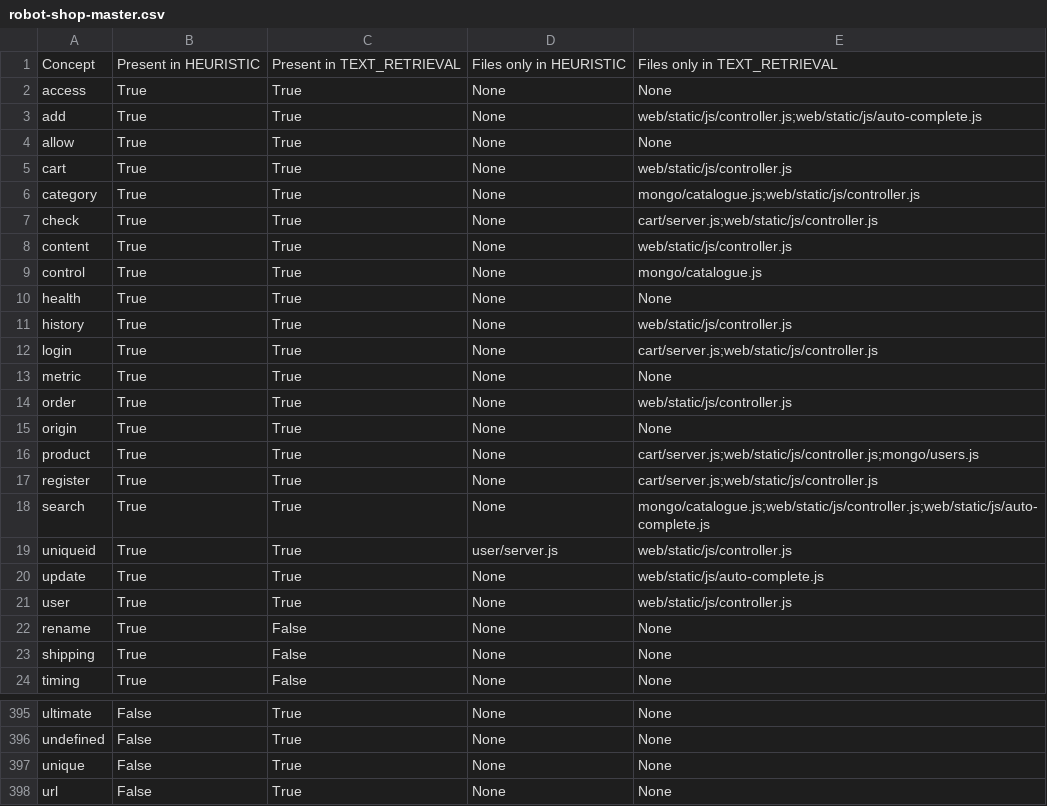
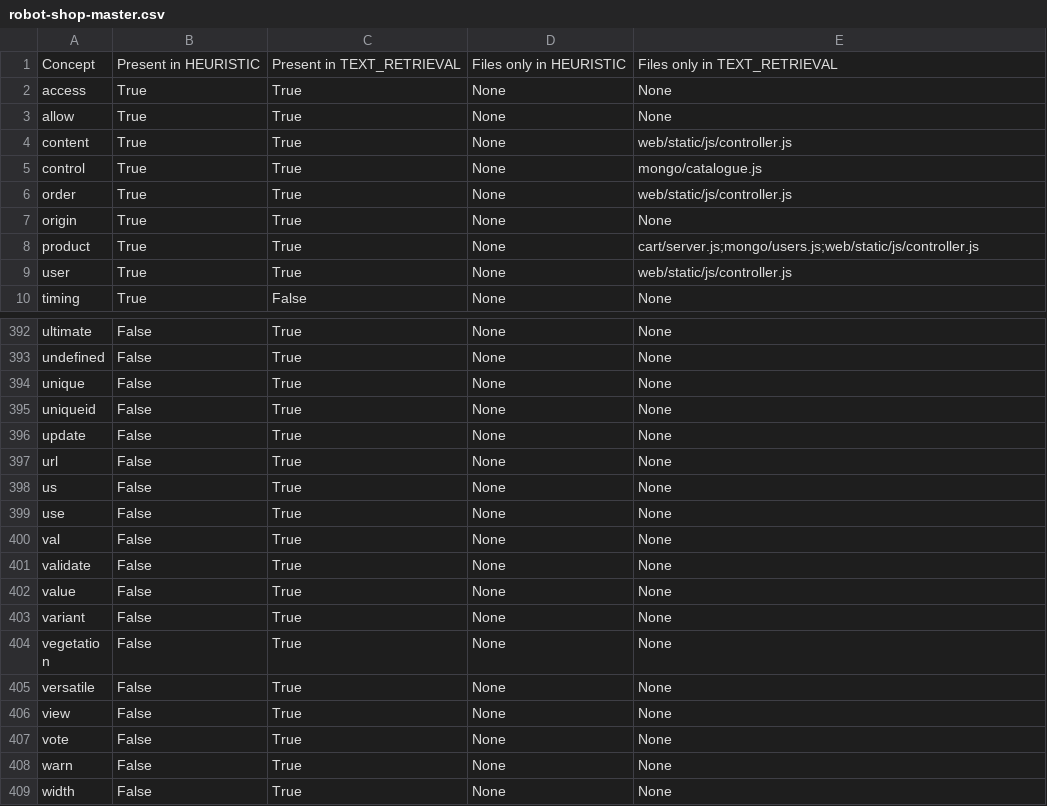
Before and after one commit to henrotta/concepts-analysis-text-retrieval, a CSV file: results_csv/robot-shop-master.csv, drawn as a sheet; only a part is shown, gaps mark what is left out; the shorter side is filled out with more unchanged rows; the diff covers the shown part only.

```diff
--- a/results_csv/robot-shop-master.csv
+++ b/results_csv/robot-shop-master.csv
@@ -2,23 +2,9 @@ Concept,Present in HEURISTIC,Present in TEXT_RETRIEVAL,Files only in HEURISTIC,F
 access,True,True,None,None
-add,True,True,None,web/static/js/controller.js;web/static/js/auto-complete.js
 allow,True,True,None,None
-cart,True,True,None,web/static/js/controller.js
-category,True,True,None,mongo/catalogue.js;web/static/js/controller.js
-check,True,True,None,cart/server.js;web/static/js/controller.js
 content,True,True,None,web/static/js/controller.js
 control,True,True,None,mongo/catalogue.js
-health,True,True,None,None
-history,True,True,None,web/static/js/controller.js
-login,True,True,None,cart/server.js;web/static/js/controller.js
-metric,True,True,None,None
 order,True,True,None,web/static/js/controller.js
 origin,True,True,None,None
-product,True,True,None,cart/server.js;web/static/js/controller.js;mongo/users.js
-register,True,True,None,cart/server.js;web/static/js/controller.js
-search,True,True,None,mongo/catalogue.js;web/static/js/controller.js;web/static/js/auto-complete.js
-uniqueid,True,True,user/server.js,web/static/js/controller.js
-update,True,True,None,web/static/js/auto-complete.js
+product,True,True,None,cart/server.js;mongo/users.js;web/static/js/controller.js
 user,True,True,None,web/static/js/controller.js
-rename,True,False,None,None
-shipping,True,False,None,None
 timing,True,False,None,None
@@ -397,2 +394,4 @@ undefined,False,True,None,None
 unique,False,True,None,None
+uniqueid,False,True,None,None
+update,False,True,None,None
 url,False,True,None,None
```
Also changed, not shown: 11 added rows elsewhere in this file, results_matrix/robot-shop-master.csv, 22 other files.
